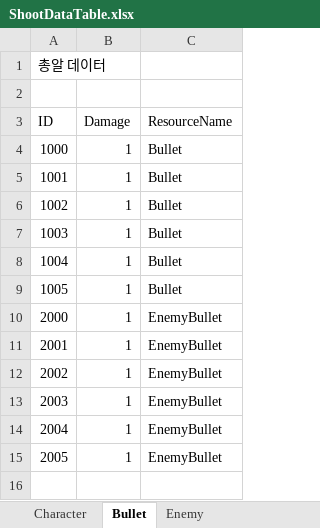
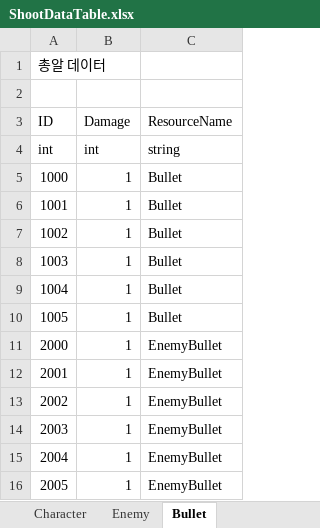
Before and after one commit to LarryNvbro/Shoot, an Excel workbook: Shoot/Data/ShootDataTable.xlsx, sheet Bullet, drawn as a sheet; values as stored, in another font and other column widths than the file's, no borders; the diff names each change by its address in the sheet, - before the commit and + after, or states it on an @@ line.

```diff
--- a/Shoot/Data/ShootDataTable.xlsx (sheet Bullet)
+++ b/Shoot/Data/ShootDataTable.xlsx (sheet Bullet)
@@ sheet tab order changed: Character | Enemy | Bullet @@
+row 4: int | int | string
```
Also changed, not shown: sheet Enemy, sheet Character, 11 other files.
